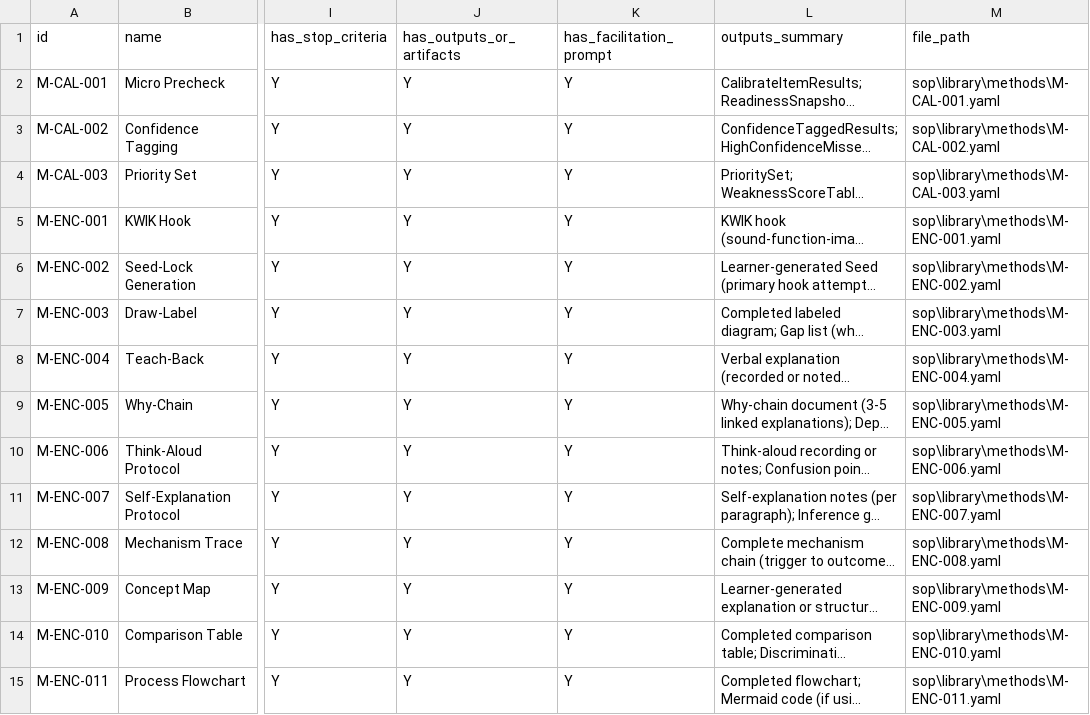
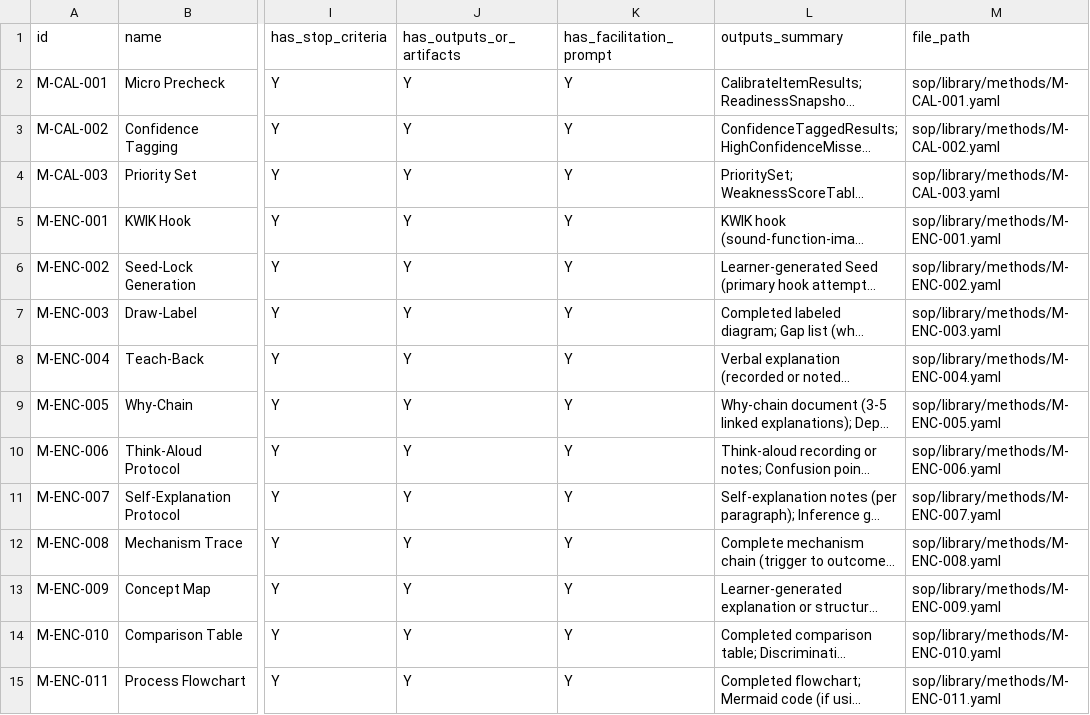
Before and after one commit to Treytucker05/pt-study-sop, a CSV file: exports/methods_inventory.csv, drawn as a sheet; only a part is shown, gaps mark what is left out; long unchanged cells end in …; the diff covers the shown part only; the diff names each change by its address in the sheet, - before the commit and + after, or states it on an @@ line.

```diff
--- a/exports/methods_inventory.csv
+++ b/exports/methods_inventory.csv
-M2 (file_path): sop\library\methods\M-CAL-001.yaml
+M2 (file_path): sop/library/methods/M-CAL-001.yaml
-M3 (file_path): sop\library\methods\M-CAL-002.yaml
+M3 (file_path): sop/library/methods/M-CAL-002.yaml
-M4 (file_path): sop\library\methods\M-CAL-003.yaml
+M4 (file_path): sop/library/methods/M-CAL-003.yaml
-M5 (file_path): sop\library\methods\M-ENC-001.yaml
+M5 (file_path): sop/library/methods/M-ENC-001.yaml
-M6 (file_path): sop\library\methods\M-ENC-002.yaml
+M6 (file_path): sop/library/methods/M-ENC-002.yaml
-M7 (file_path): sop\library\methods\M-ENC-003.yaml
+M7 (file_path): sop/library/methods/M-ENC-003.yaml
-M8 (file_path): sop\library\methods\M-ENC-004.yaml
+M8 (file_path): sop/library/methods/M-ENC-004.yaml
-M9 (file_path): sop\library\methods\M-ENC-005.yaml
+M9 (file_path): sop/library/methods/M-ENC-005.yaml
-M10 (file_path): sop\library\methods\M-ENC-006.yaml
+M10 (file_path): sop/library/methods/M-ENC-006.yaml
-M11 (file_path): sop\library\methods\M-ENC-007.yaml
+M11 (file_path): sop/library/methods/M-ENC-007.yaml
-M12 (file_path): sop\library\methods\M-ENC-008.yaml
+M12 (file_path): sop/library/methods/M-ENC-008.yaml
-M13 (file_path): sop\library\methods\M-ENC-009.yaml
+M13 (file_path): sop/library/methods/M-ENC-009.yaml
-M14 (file_path): sop\library\methods\M-ENC-010.yaml
+M14 (file_path): sop/library/methods/M-ENC-010.yaml
-M15 (file_path): sop\library\methods\M-ENC-011.yaml
+M15 (file_path): sop/library/methods/M-ENC-011.yaml
```
Also changed, not shown: 33 edited cells elsewhere in this file, 4 other files.
